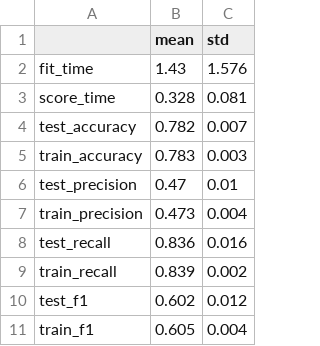
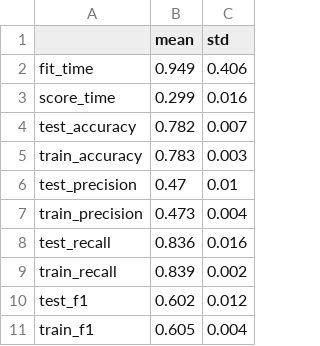
Before and after one commit to lukeni777/522-group33-income-indicators, a CSV file: results/tables/income_indicator_score.csv, drawn as a sheet.

```diff
--- a/results/tables/income_indicator_score.csv
+++ b/results/tables/income_indicator_score.csv
@@ -1,4 +1,4 @@
 ,mean,std
-fit_time,1.43,1.576
-score_time,0.328,0.081
+fit_time,0.949,0.406
+score_time,0.299,0.016
 test_accuracy,0.782,0.007
```
Also changed, not shown: 2 other files.
